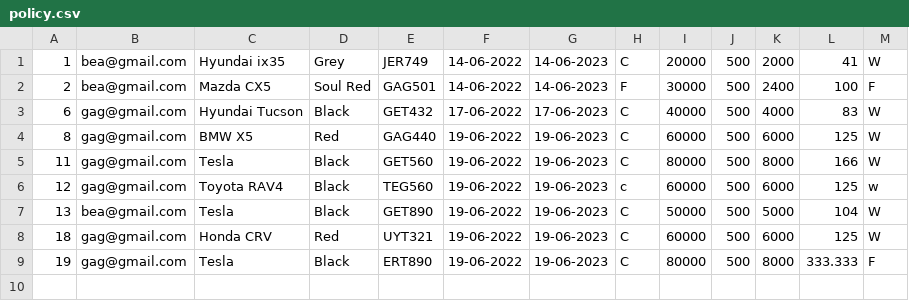
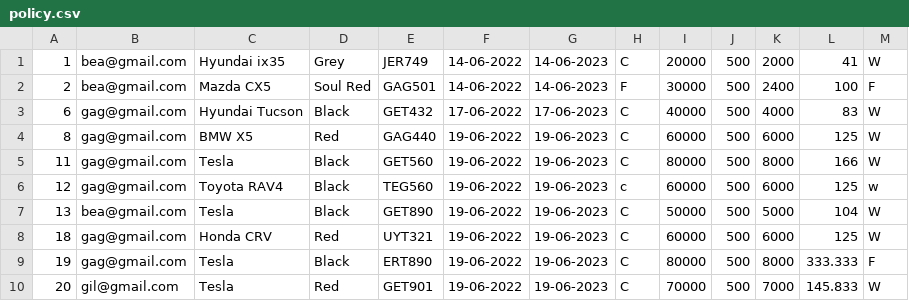
Before and after one commit to gagabon501/cs103-2, a CSV file: policy.csv, drawn as a sheet.

```diff
--- a/policy.csv
+++ b/policy.csv
@@ -9 +9,2 @@
 19,gag@gmail.com,Tesla,Black,ERT890,19-06-2022,19-06-2023,C,80000,500,8000,333.333,F
+20,gil@gmail.com,Tesla,Red,GET901,19-06-2022,19-06-2023,C,70000,500,7000,145.833,W
```
Also changed, not shown: 6 other files.
